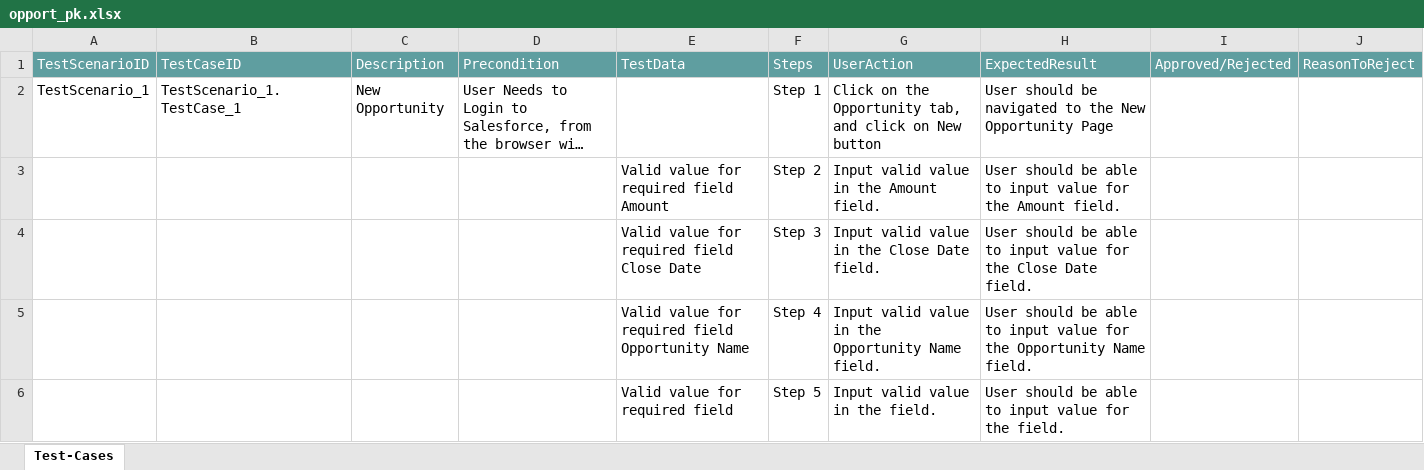
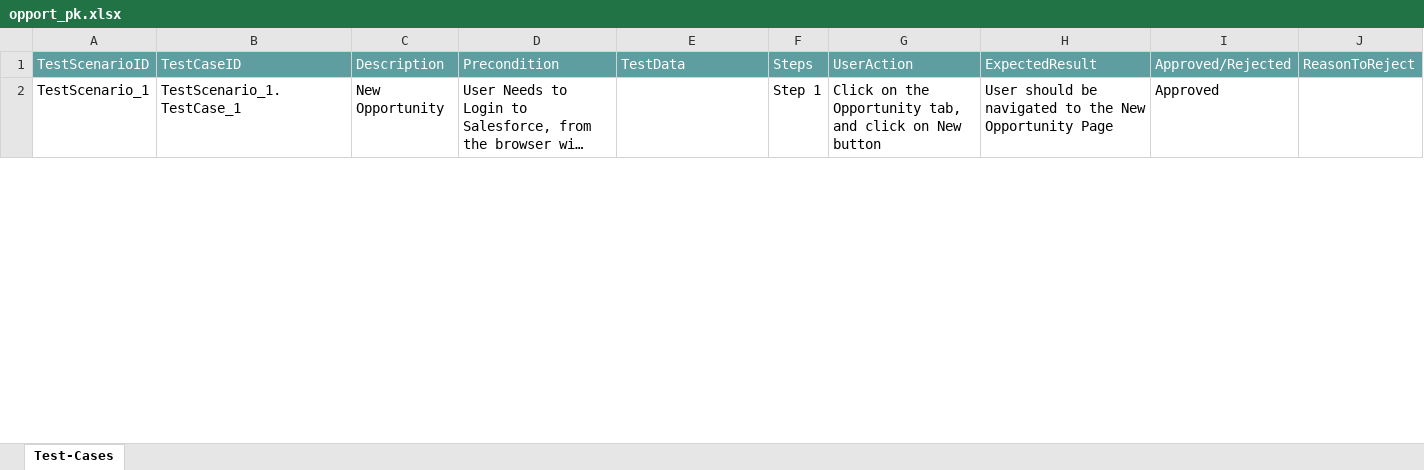
Before and after one commit to ShaikMohamedIrfan/Pradipta, an Excel workbook: opport_pk.xlsx, sheet Test-Cases, drawn as a sheet; only a part is shown; long unchanged cells end in …; values as stored, in another font and other column widths than the file's, no borders; table styles not drawn; the diff covers the shown part only; the diff names each change by its address in the sheet, - before the commit and + after, or states it on an @@ line.

Commit message:
Update opport_pk.xlsx

```diff
--- a/opport_pk.xlsx (sheet Test-Cases)
+++ b/opport_pk.xlsx (sheet Test-Cases)
-I2: (empty)
+I2: Approved
@@ row 3 hidden:  |  |  |  | Valid value for required field Amount | Step 2 | Input valid value in the Amount field. | User should be able to input value for the Amount field. @@
@@ row 4 hidden:  |  |  |  | Valid value for required field Close Date | Step 3 | Input valid value in the Close Date field. | User should be able to input value for the Close Date field. @@
@@ row 5 hidden:  |  |  |  | Valid value for required field Opportunity Name | Step 4 | Input valid value in the Opportunity Name field. | User should be able to input value for the Opportunity Name field. @@
@@ row 6 hidden:  |  |  |  | Valid value for required field | Step 5 | Input valid value in the field. | User should be able to input value for the field. @@
```
Also changed, not shown: 14 hidden or unhidden rows and 1 edited cell elsewhere in this sheet.
